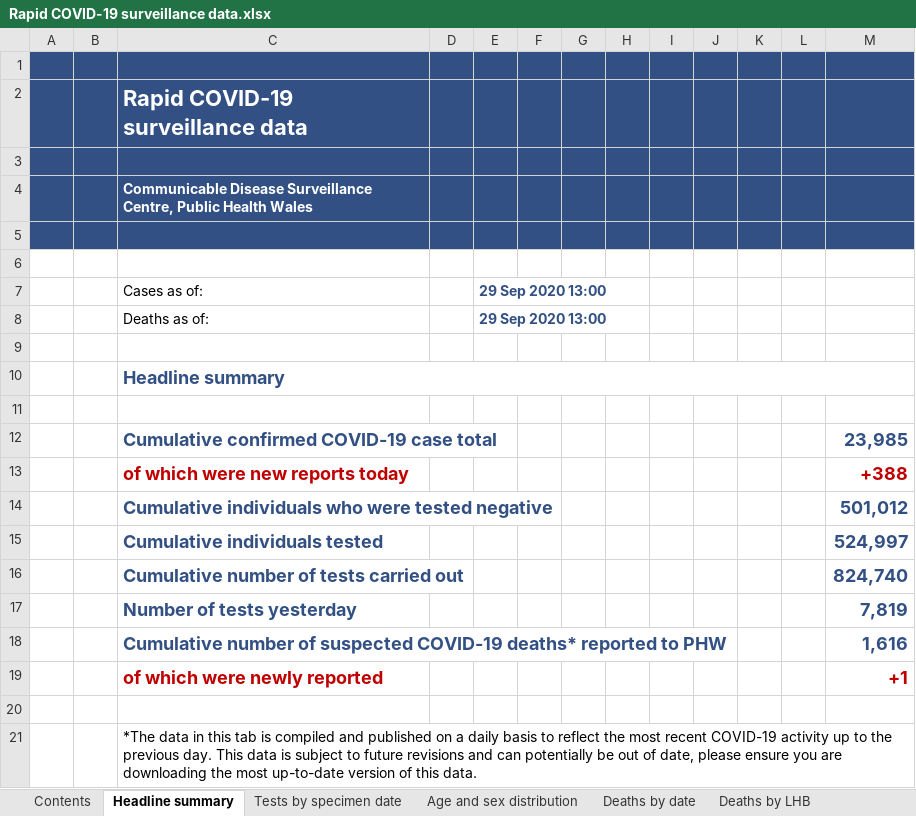
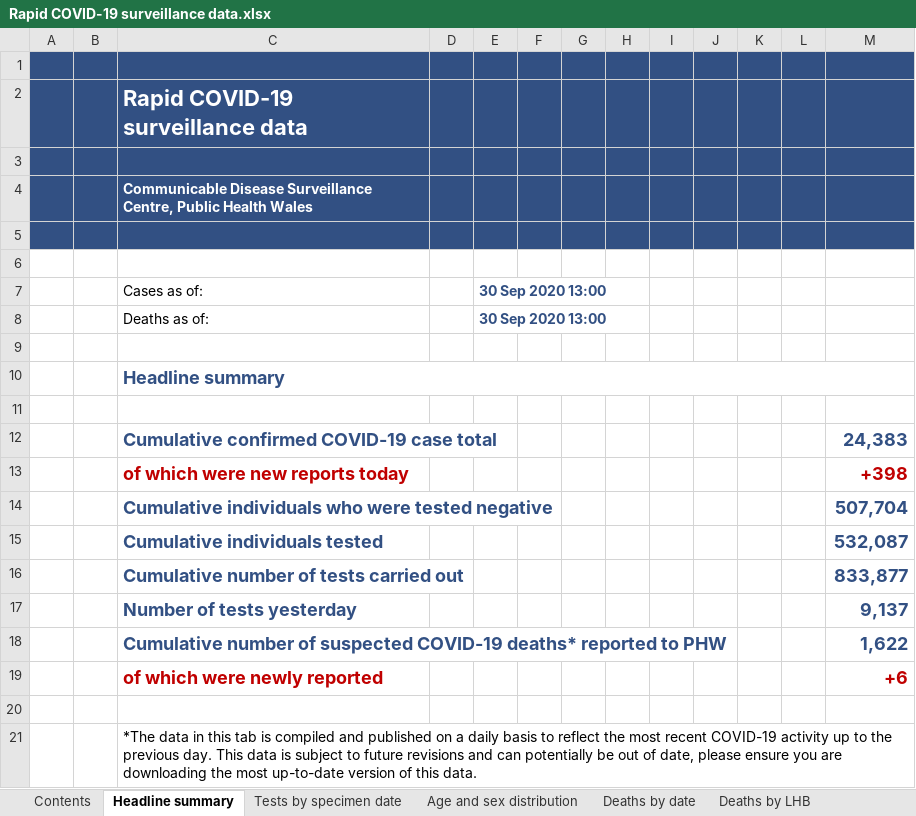
Before and after one commit to geeogi/covid-19-uk-data, an Excel workbook: data/raw/phw/Rapid COVID-19 surveillance data.xlsx, sheet Headline summary, drawn as a sheet; values as stored, in another font and other column widths than the file's, no borders; charts and pictures not drawn; the diff names each change by its address in the sheet, - before the commit and + after, or states it on an @@ line.

```diff
--- a/data/raw/phw/Rapid COVID-19 surveillance data.xlsx (sheet Headline summary)
+++ b/data/raw/phw/Rapid COVID-19 surveillance data.xlsx (sheet Headline summary)
-E7:E8: 29 Sep 2020 13:00
+E7:E8: 30 Sep 2020 13:00
-M12: 23,985
+M12: 24,383
-M13: +388
+M13: +398
-M14: 501,012
+M14: 507,704
-M15: 524,997
+M15: 532,087
-M16: 824,740
+M16: 833,877
-M17: 7,819
+M17: 9,137
-M18: 1,616
+M18: 1,622
-M19: +1
+M19: +6
```
Also changed, not shown: sheet Tests by specimen date, sheet Age and sex distribution, sheet Total tests authorised, sheet Deaths by date, sheet Deaths by LHB, sheet Contents, hidden cells, charts or pictures, 7 other files.
